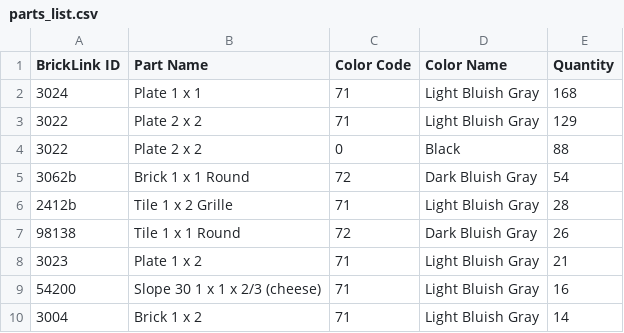
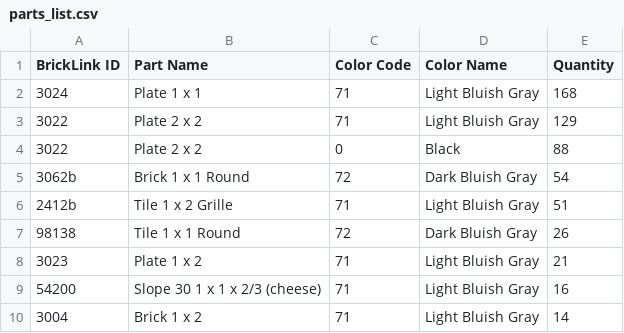
Before and after one commit to jhdavis789/asml-twinscan-lego-moc, a CSV file: parts_list.csv, drawn as a sheet; only a part is shown; the diff covers the shown part only.

```diff
--- a/parts_list.csv
+++ b/parts_list.csv
@@ -5,3 +5,3 @@ BrickLink ID,Part Name,Color Code,Color Name,Quantity
 3062b,Brick 1 x 1 Round,72,Dark Bluish Gray,54
-2412b,Tile 1 x 2 Grille,71,Light Bluish Gray,28
+2412b,Tile 1 x 2 Grille,71,Light Bluish Gray,51
 98138,Tile 1 x 1 Round,72,Dark Bluish Gray,26
```
Also changed, not shown: 5 added rows, 4 removed rows and 1 edited cell elsewhere in this file, 8 other files.
